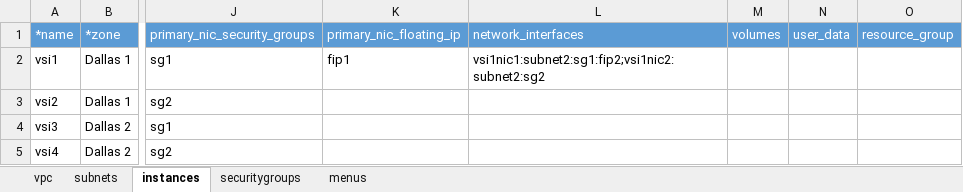
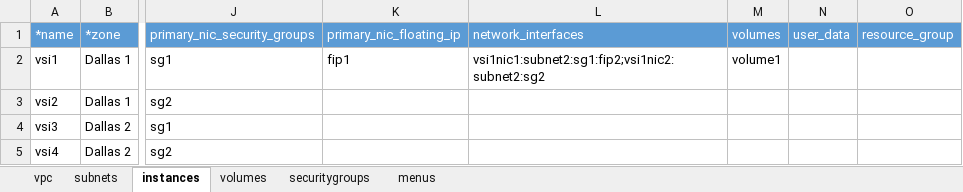
Before and after one commit to ibm-cloud-architecture/tabular-terraform, an Excel workbook: examples/vpc-gen1.xlsx, sheet instances, drawn as a sheet; only a part is shown, gaps mark what is left out; values as stored, in another font and other column widths than the file's, no borders; table styles not drawn; the diff names each change by its address in the sheet, - before the commit and + after, or states it on an @@ line.

```diff
--- a/examples/vpc-gen1.xlsx (sheet instances)
+++ b/examples/vpc-gen1.xlsx (sheet instances)
+sheet tab: volumes
-M2 (volumes): (empty)
+M2 (volumes): volume1
```
Also changed, not shown: examples/vpc-gen2.xlsx, 2 other files.
